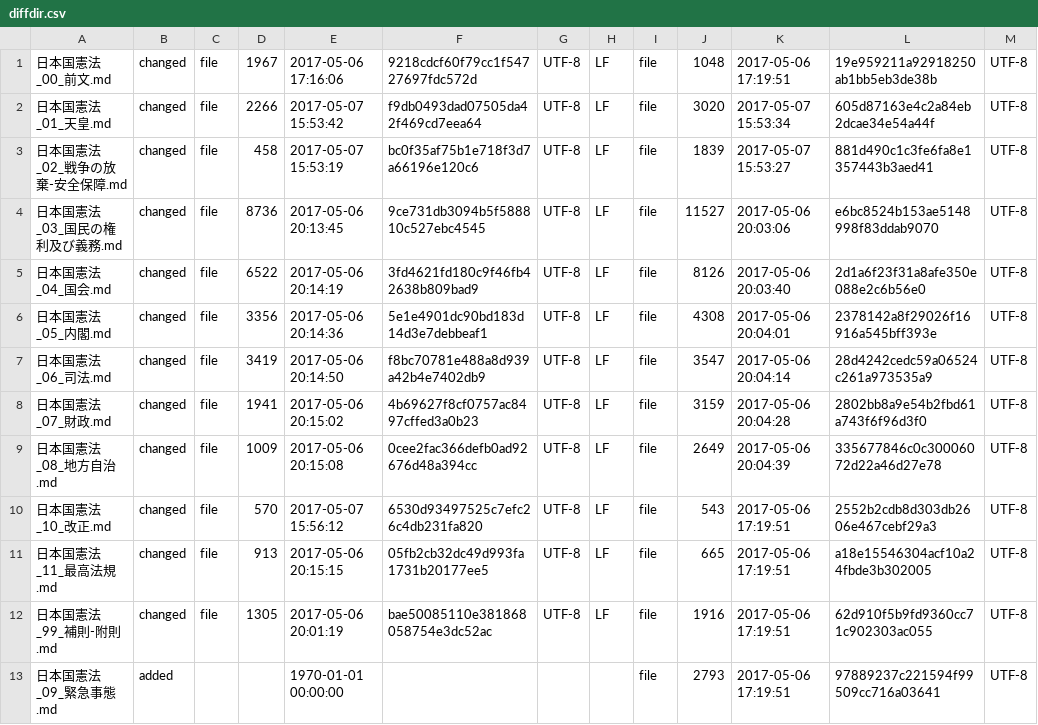
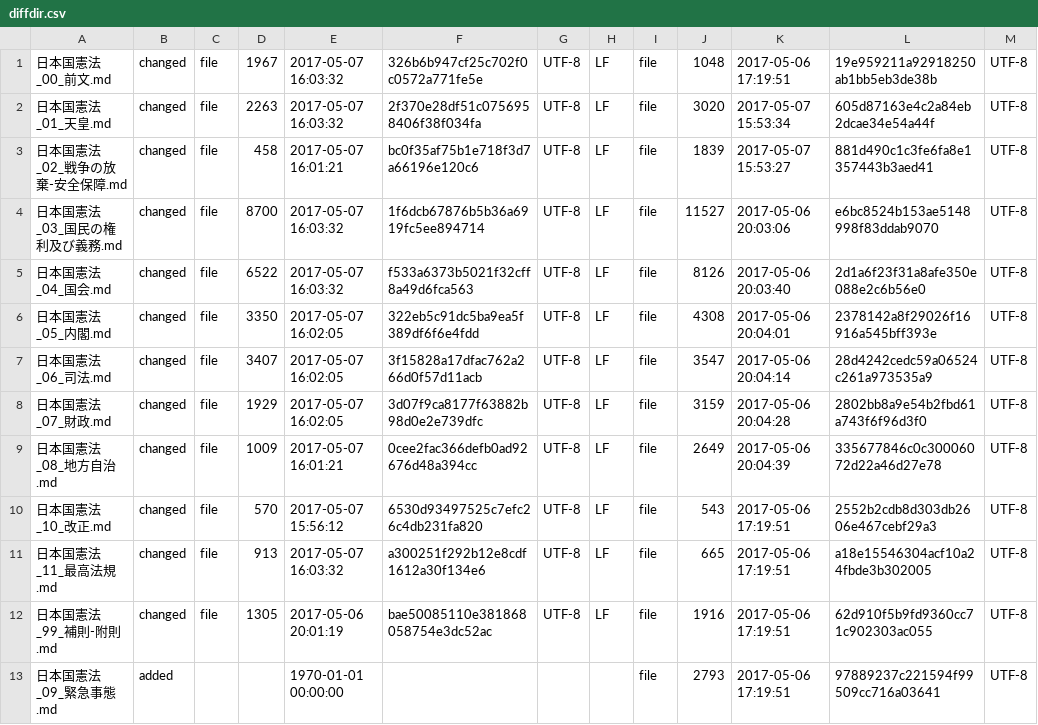
Before and after one commit to tomk79/kaiken-japan-2020, a CSV file: diff_clearfy/diff_report/report/diffdir.csv, drawn as a sheet; only a part is shown; the diff names each change by its address in the sheet, - before the commit and + after, or states it on an @@ line.

```diff
--- a/diff_clearfy/diff_report/report/diffdir.csv
+++ b/diff_clearfy/diff_report/report/diffdir.csv
-E1: 2017-05-06 17:16:06
+E1: 2017-05-07 16:03:32
-F1: 9218cdcf60f79cc1f54727697fdc572d
+F1: 326b6b947cf25c702f0c0572a771fe5e
-D2: 2266
+D2: 2263
-E2: 2017-05-07 15:53:42
+E2: 2017-05-07 16:03:32
-F2: f9db0493dad07505da42f469cd7eea64
+F2: 2f370e28df51c0756958406f38f034fa
-E3: 2017-05-07 15:53:19
+E3: 2017-05-07 16:01:21
-D4: 8736
+D4: 8700
-E4: 2017-05-06 20:13:45
+E4: 2017-05-07 16:03:32
-F4: 9ce731db3094b5f588810c527ebc4545
+F4: 1f6dcb67876b5b36a6919fc5ee894714
-E5: 2017-05-06 20:14:19
+E5: 2017-05-07 16:03:32
-F5: 3fd4621fd180c9f46fb42638b809bad9
+F5: f533a6373b5021f32cff8a49d6fca563
-D6: 3356
+D6: 3350
-E6: 2017-05-06 20:14:36
+E6: 2017-05-07 16:02:05
-F6: 5e1e4901dc90bd183d14d3e7debbeaf1
+F6: 322eb5c91dc5ba9ea5f389df6f6e4fdd
-D7: 3419
+D7: 3407
-E7: 2017-05-06 20:14:50
+E7: 2017-05-07 16:02:05
-F7: f8bc70781e488a8d939a42b4e7402db9
+F7: 3f15828a17dfac762a266d0f57d11acb
-D8: 1941
+D8: 1929
-E8: 2017-05-06 20:15:02
+E8: 2017-05-07 16:02:05
-F8: 4b69627f8cf0757ac8497cffed3a0b23
+F8: 3d07f9ca8177f63882b98d0e2e739dfc
-E9: 2017-05-06 20:15:08
+E9: 2017-05-07 16:01:21
-E11: 2017-05-06 20:15:15
+E11: 2017-05-07 16:03:32
-F11: 05fb2cb32dc49d993fa1731b20177ee5
+F11: a300251f292b12e8cdf1612a30f134e6
```
Also changed, not shown: diff_clearfy/diff_report/report.csv, 18 other files.
